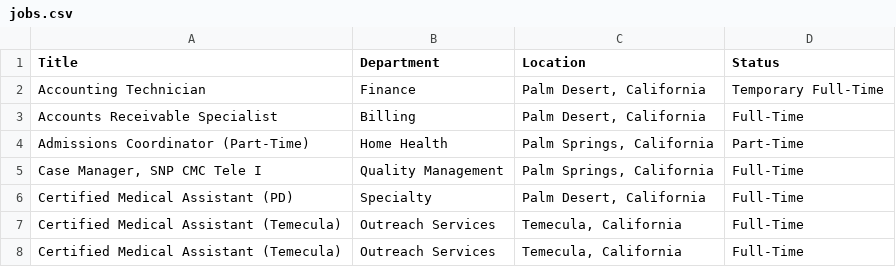
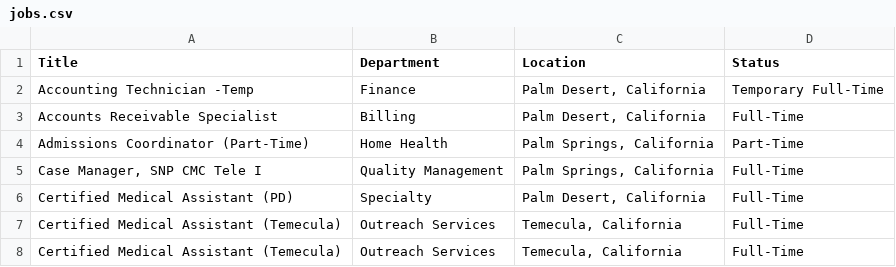
Before and after one commit to ryancheley/dohc_jobs, a CSV file: jobs.csv, drawn as a sheet; only a part is shown.

```diff
--- a/jobs.csv
+++ b/jobs.csv
@@ -1,3 +1,3 @@
 Title,Department,Location,Status
-Accounting Technician,Finance,"Palm Desert, California",Temporary Full-Time
+Accounting Technician -Temp,Finance,"Palm Desert, California",Temporary Full-Time
 Accounts Receivable Specialist,Billing,"Palm Desert, California",Full-Time
```
